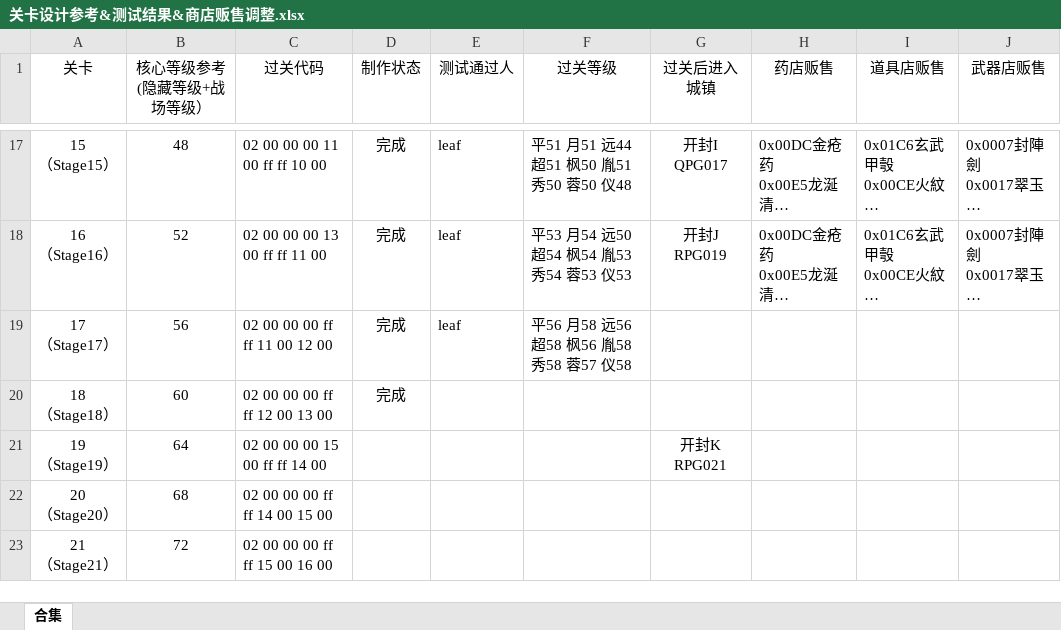
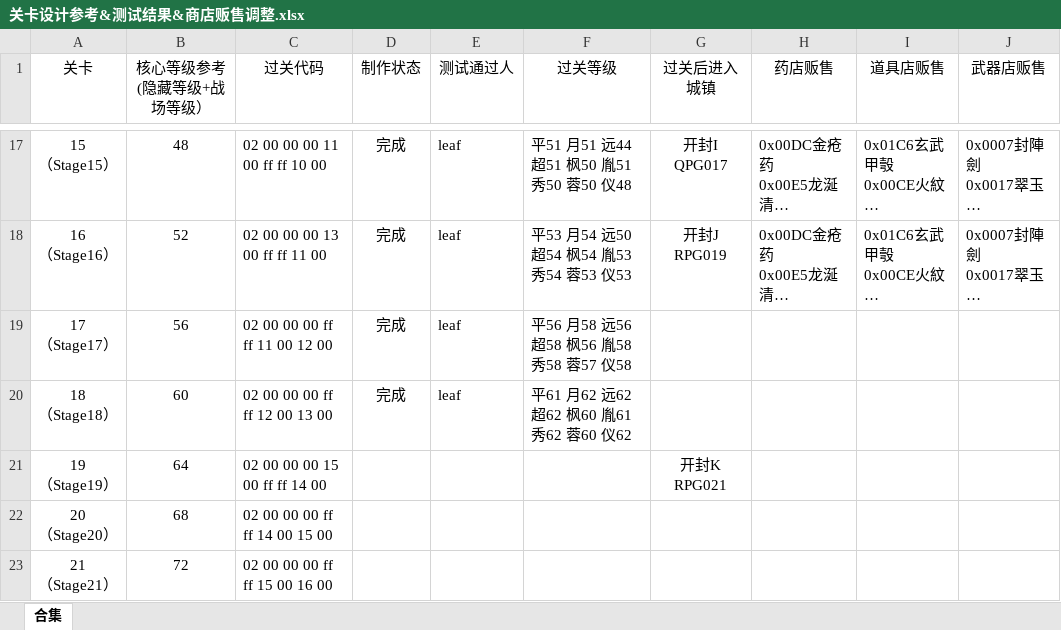
Before and after one commit to TDJ-reborn/reborn2, an Excel workbook: 相关文档/关卡设计参考&测试结果&商店贩售调整.xlsx, sheet 合集, drawn as a sheet; only a part is shown, gaps mark what is left out; long unchanged cells end in …; values as stored, in another font and other column widths than the file's, no borders; the diff names each change by its address in the sheet, - before the commit and + after, or states it on an @@ line.

```diff
--- a/相关文档/关卡设计参考&测试结果&商店贩售调整.xlsx (sheet 合集)
+++ b/相关文档/关卡设计参考&测试结果&商店贩售调整.xlsx (sheet 合集)
-E20 (测试通过人): (empty)
+E20 (测试通过人): leaf
-F20 (过关等级): (empty)
+F20 (过关等级): 平61 月62 远62 超62 枫60 胤61 秀62 蓉60 仪62
```
Also changed, not shown: 1 other file.
